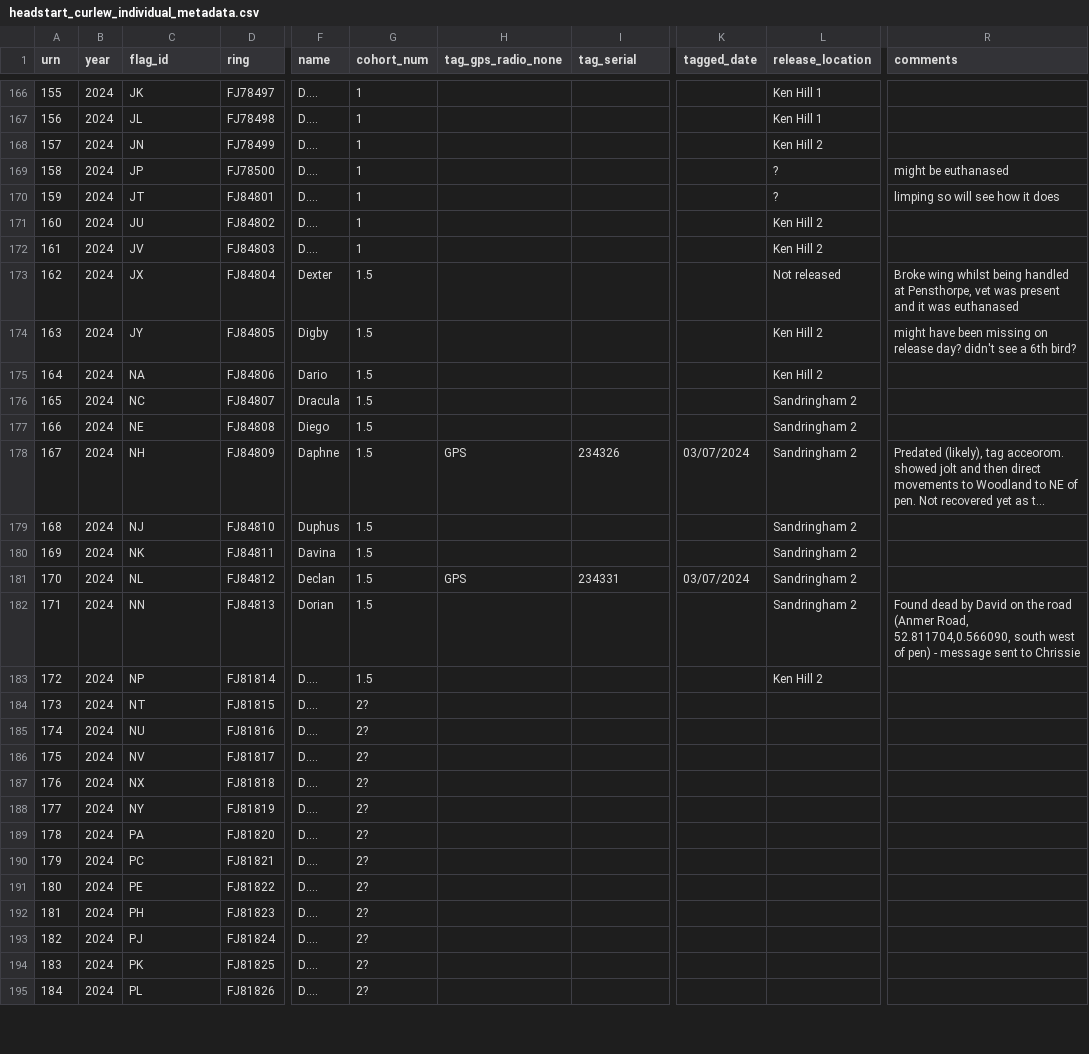
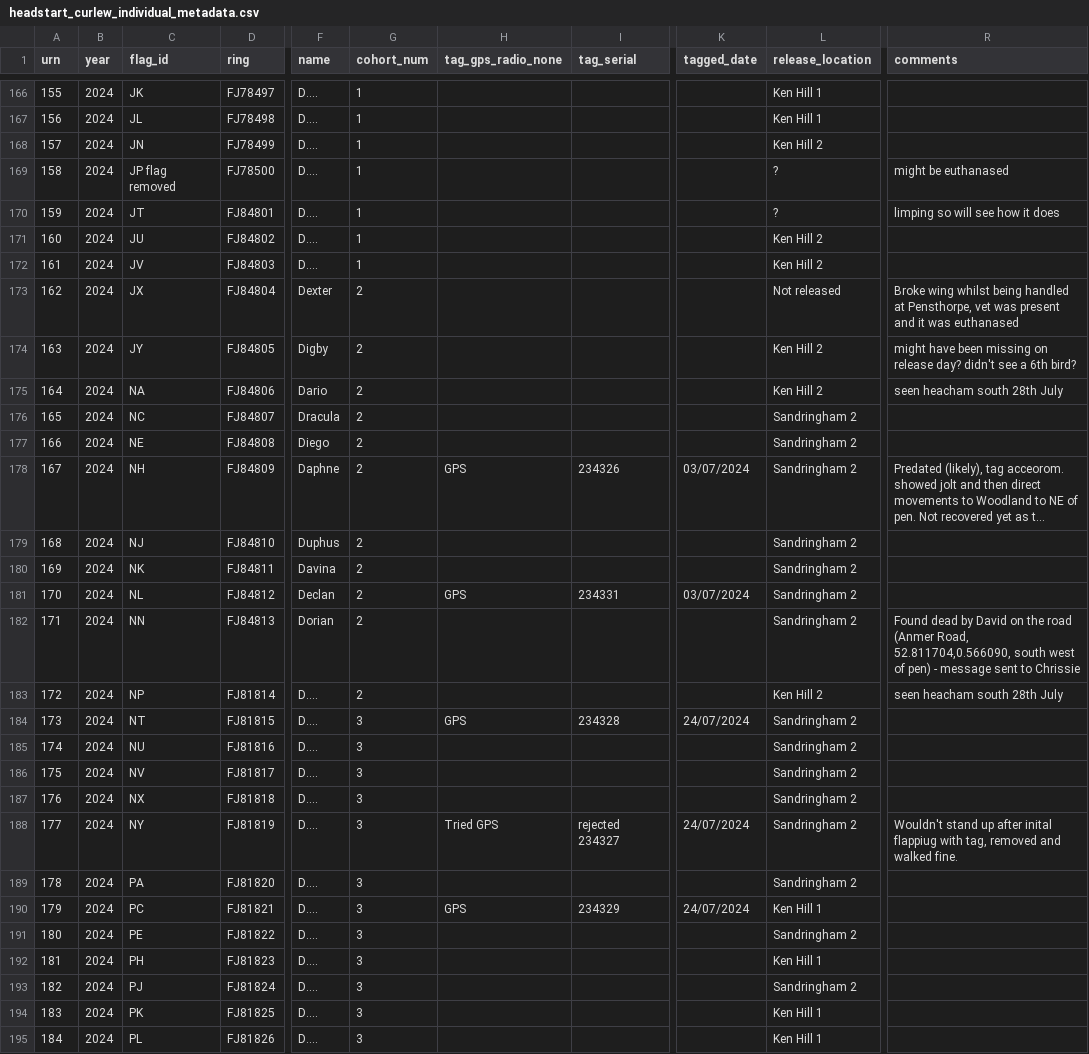
Before and after one commit to BritishTrustForOrnithology/curlew_headstarting, a CSV file: data/headstart_curlew_individual_metadata.csv, drawn as a sheet; only a part is shown, gaps mark what is left out; long unchanged cells end in …; the diff covers the shown part only; the diff names each change by its address in the sheet, - before the commit and + after, or states it on an @@ line.

```diff
--- a/data/headstart_curlew_individual_metadata.csv
+++ b/data/headstart_curlew_individual_metadata.csv
-C169 (flag_id): JP
+C169 (flag_id): JP flag removed
-G173:G183 (cohort_num): 1.5
+G173:G183 (cohort_num): 2
-R175 (comments): (empty)
+R175 (comments): seen heacham south 28th July
-R183 (comments): (empty)
+R183 (comments): seen heacham south 28th July
-G184:G195 (cohort_num): 2?
+G184:G195 (cohort_num): 3
-H184 (tag_gps_radio_none): (empty)
+H184 (tag_gps_radio_none): GPS
-I184 (tag_serial): (empty)
+I184 (tag_serial): 234328
-K184 (tagged_date): (empty)
+K184 (tagged_date): 24/07/2024
-L184:L189 (release_location): (empty)
+L184:L189 (release_location): Sandringham 2
-H188 (tag_gps_radio_none): (empty)
+H188 (tag_gps_radio_none): Tried GPS
-I188 (tag_serial): (empty)
+I188 (tag_serial): rejected 234327
-K188 (tagged_date): (empty)
+K188 (tagged_date): 24/07/2024
-R188 (comments): (empty)
+R188 (comments): Wouldn't stand up after inital flappiug with tag, removed and walked fine.
-H190 (tag_gps_radio_none): (empty)
+H190 (tag_gps_radio_none): GPS
-I190 (tag_serial): (empty)
+I190 (tag_serial): 234329
-K190 (tagged_date): (empty)
+K190 (tagged_date): 24/07/2024
-L190 (release_location): (empty)
+L190 (release_location): Ken Hill 1
-L191 (release_location): (empty)
+L191 (release_location): Sandringham 2
-L192 (release_location): (empty)
+L192 (release_location): Ken Hill 1
-L193 (release_location): (empty)
+L193 (release_location): Sandringham 2
-L194:L195 (release_location): (empty)
+L194:L195 (release_location): Ken Hill 1
```
Also changed, not shown: 9 added rows and 13 edited cells elsewhere in this file, data/headstart_curlew_resighting_data.csv, 1 other file.
